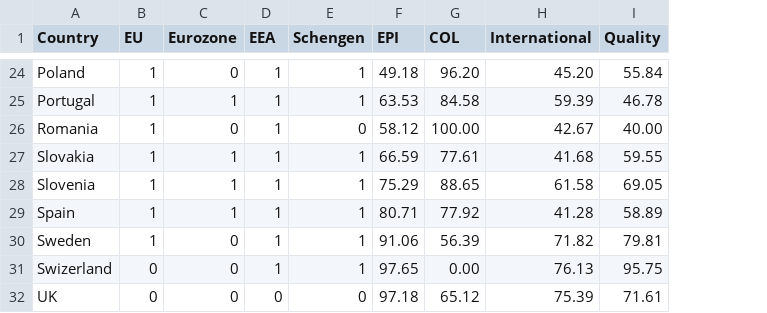
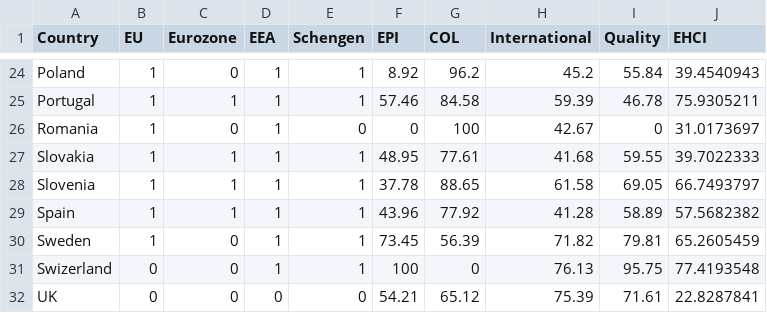
Before and after one commit to DanferWang/InfoVis_team06, a CSV file: Framework_UsingLeaflet/new/static/dataset.csv, drawn as a sheet; only a part is shown, gaps mark what is left out; the diff covers the shown part only; the diff names each change by its address in the sheet, - before the commit and + after, or states it on an @@ line.

```diff
--- a/Framework_UsingLeaflet/new/static/dataset.csv
+++ b/Framework_UsingLeaflet/new/static/dataset.csv
+column J (EHCI), rows 24-32: 39.4540943 | 75.9305211 | 31.0173697 | 39.7022333 | 66.7493797 | 57.5682382 | 65.2605459 | 77.4193548 | 22.8287841
-F24 (EPI): 49.18
+F24 (EPI): 8.92
-G24 (COL): 96.20
+G24 (COL): 96.2
-H24 (International): 45.20
+H24 (International): 45.2
-F25 (EPI): 63.53
+F25 (EPI): 57.46
-F26 (EPI): 58.12
+F26 (EPI): 0
-G26 (COL): 100.00
+G26 (COL): 100
-I26 (Quality): 40.00
+I26 (Quality): 0
-F27 (EPI): 66.59
+F27 (EPI): 48.95
-F28 (EPI): 75.29
+F28 (EPI): 37.78
-F29 (EPI): 80.71
+F29 (EPI): 43.96
-F30 (EPI): 91.06
+F30 (EPI): 73.45
-F31 (EPI): 97.65
+F31 (EPI): 100
-G31 (COL): 0.00
+G31 (COL): 0
-F32 (EPI): 97.18
+F32 (EPI): 54.21
```
Also changed, not shown: 29 edited cells elsewhere in this file, 8 other files.
